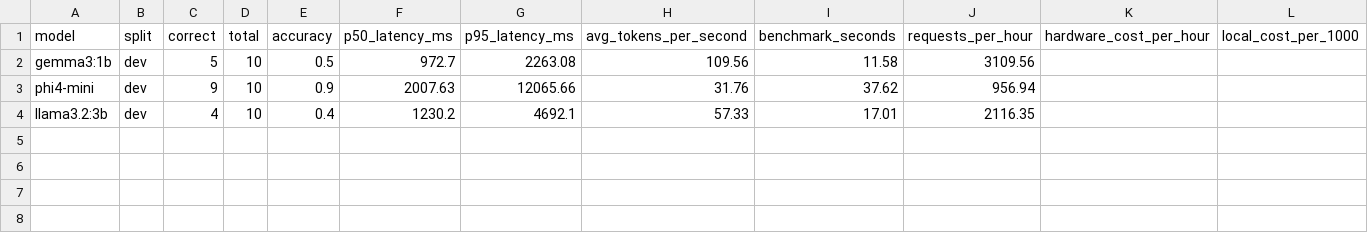
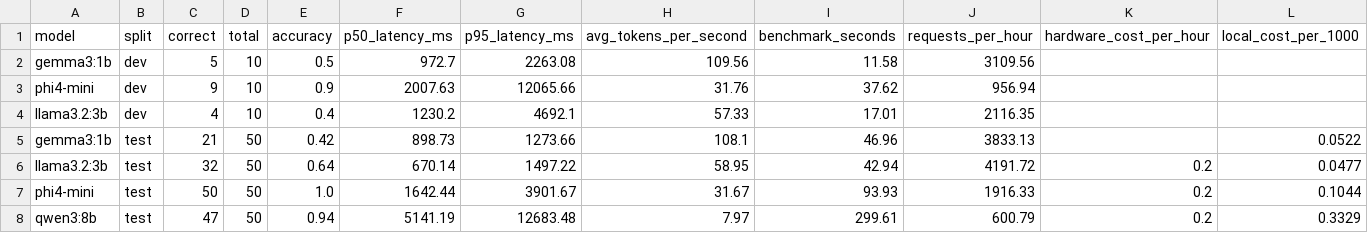
Before and after one commit to yousefsassy/SQL-Ai_testing, a CSV file: results/summary.csv, drawn as a sheet; the diff names each change by its address in the sheet, - before the commit and + after, or states it on an @@ line.

Commit message:
Add final benchmark dataset, results, report and postmortem

```diff
--- a/results/summary.csv
+++ b/results/summary.csv
+row 5: gemma3:1b | test | 21 | 50 | 0.42 | 898.73 | 1273.66 | 108.1 | 46.96 | 3833.13 |  | 0.0522
+row 6: llama3.2:3b | test | 32 | 50 | 0.64 | 670.14 | 1497.22 | 58.95 | 42.94 | 4191.72 | 0.2 | 0.0477
+row 7: phi4-mini | test | 50 | 50 | 1.0 | 1642.44 | 3901.67 | 31.67 | 93.93 | 1916.33 | 0.2 | 0.1044
+row 8: qwen3:8b | test | 47 | 50 | 0.94 | 5141.19 | 12683.48 | 7.97 | 299.61 | 600.79 | 0.2 | 0.3329
```
Also changed, not shown: 8 other files.
